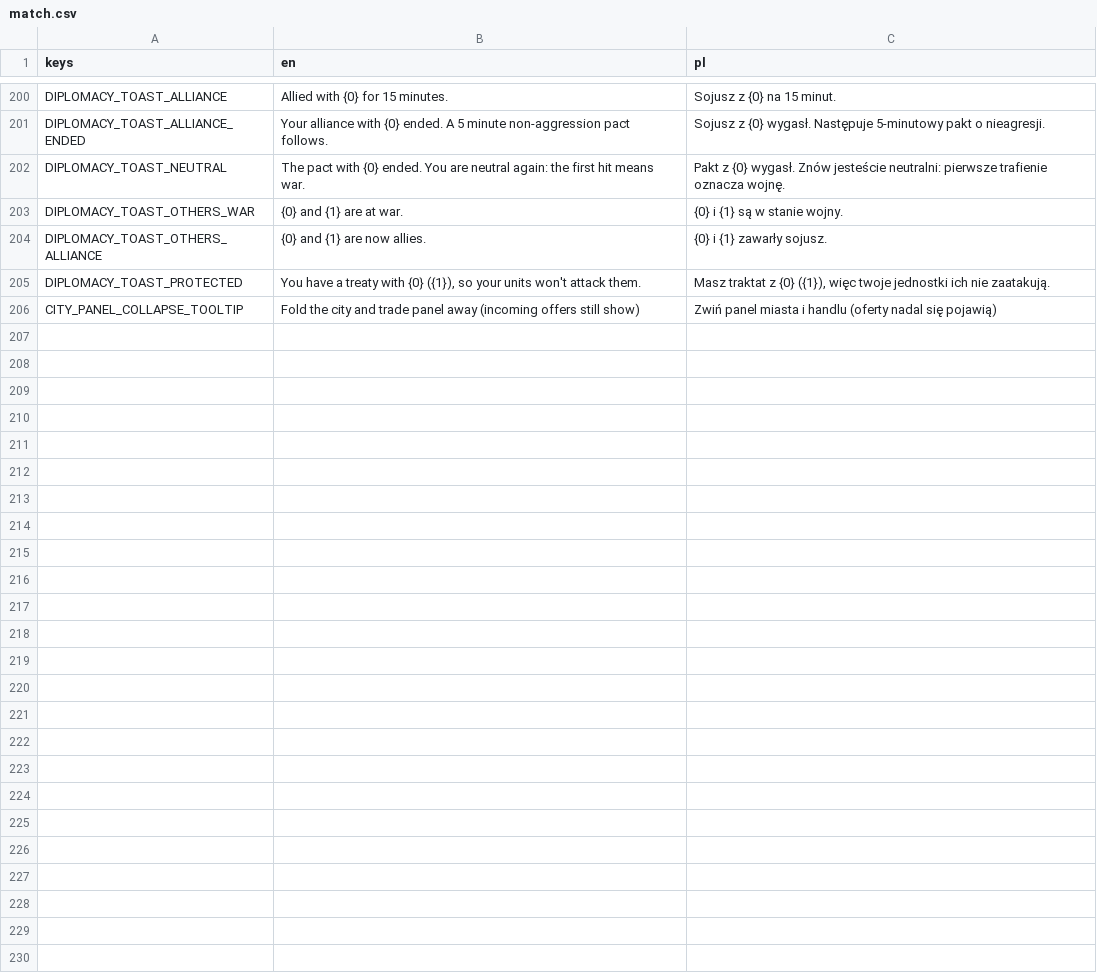
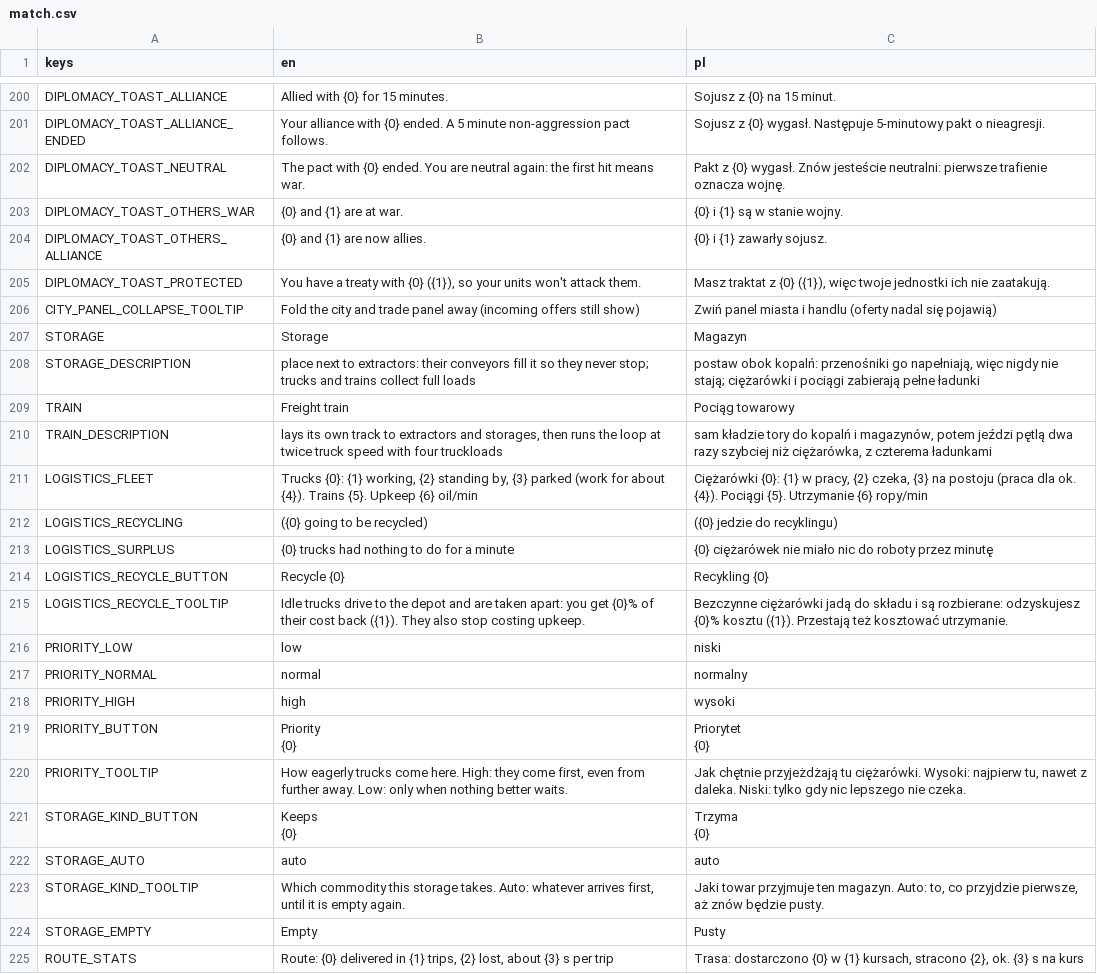
Before and after one commit to cwbhood/godot-open-rts, a CSV file: assets/translations/match.csv, drawn as a sheet; only a part is shown, gaps mark what is left out; ↵ is a line break in a cell; the diff covers the shown part only; the diff names each change by its address in the sheet, - before the commit and + after, or states it on an @@ line.

```diff
--- a/assets/translations/match.csv
+++ b/assets/translations/match.csv
+row 207: STORAGE | Storage | Magazyn
+row 208: STORAGE_DESCRIPTION | place next to extractors: their conveyors fill it so they never stop; trucks and trains collect full loads | postaw obok kopalń: przenośniki go napełniają, więc nigdy nie stają; ciężarówki i pociągi zabierają pełne ładunki
+row 209: TRAIN | Freight train | Pociąg towarowy
+row 210: TRAIN_DESCRIPTION | lays its own track to extractors and storages, then runs the loop at twice truck speed with four truckloads | sam kładzie tory do kopalń i magazynów, potem jeździ pętlą dwa razy szybciej niż ciężarówka, z czterema ładunkami
+row 211: LOGISTICS_FLEET | Trucks {0}: {1} working, {2} standing by, {3} parked (work for about {4}). Trains {5}. Upkeep {6} oil/min | Ciężarówki {0}: {1} w pracy, {2} czeka, {3} na postoju (praca dla ok. {4}). Pociągi {5}. Utrzymanie {6} ropy/min
+row 212: LOGISTICS_RECYCLING | ({0} going to be recycled) | ({0} jedzie do recyklingu)
+row 213: LOGISTICS_SURPLUS | {0} trucks had nothing to do for a minute | {0} ciężarówek nie miało nic do roboty przez minutę
+row 214: LOGISTICS_RECYCLE_BUTTON | Recycle {0} | Recykling {0}
+row 215: LOGISTICS_RECYCLE_TOOLTIP | Idle trucks drive to the depot and are taken apart: you get {0}% of their cost back ({1}). They also stop costing upkeep. | Bezczynne ciężarówki jadą do składu i są rozbierane: odzyskujesz {0}% kosztu ({1}). Przestają też kosztować utrzymanie.
+row 216: PRIORITY_LOW | low | niski
+row 217: PRIORITY_NORMAL | normal | normalny
+row 218: PRIORITY_HIGH | high | wysoki
+row 219: PRIORITY_BUTTON | Priority ↵ {0} | Priorytet ↵ {0}
+row 220: PRIORITY_TOOLTIP | How eagerly trucks come here. High: they come first, even from further away. Low: only when nothing better waits. | Jak chętnie przyjeżdżają tu ciężarówki. Wysoki: najpierw tu, nawet z daleka. Niski: tylko gdy nic lepszego nie czeka.
+row 221: STORAGE_KIND_BUTTON | Keeps ↵ {0} | Trzyma ↵ {0}
+row 222: STORAGE_AUTO | auto | auto
+row 223: STORAGE_KIND_TOOLTIP | Which commodity this storage takes. Auto: whatever arrives first, until it is empty again. | Jaki towar przyjmuje ten magazyn. Auto: to, co przyjdzie pierwsze, aż znów będzie pusty.
+row 224: STORAGE_EMPTY | Empty | Pusty
+row 225: ROUTE_STATS | Route: {0} delivered in {1} trips, {2} lost, about {3} s per trip | Trasa: dostarczono {0} w {1} kursach, stracono {2}, ok. {3} s na kurs
```
Also changed, not shown: 25 added rows and 2 edited cells elsewhere in this file, assets/translations/guide.csv, 48 other files.
